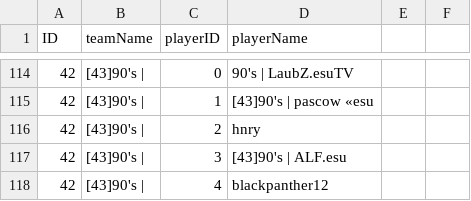
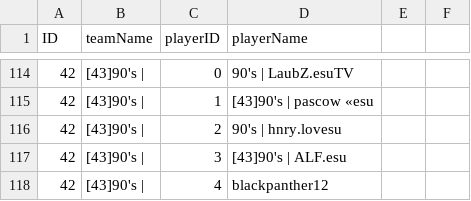
Before and after one commit to flobrm/flobrm.github.io, a CSV file: dde24stats/teams.csv, drawn as a sheet; only a part is shown, gaps mark what is left out.

Commit message:
more data

```diff
--- a/dde24stats/teams.csv
+++ b/dde24stats/teams.csv
@@ -115,3 +115,3 @@ ID,teamName,playerID,playerName
 42,"[43]90's |",1,"[43]90's | pascow «esu"
-42,"[43]90's |",2,"hnry"
+42,"[43]90's |",2,"90's |  hnry.lovesu"
 42,"[43]90's |",3,"[43]90's | ALF.esu"
```
Also changed, not shown: 2 other files.
